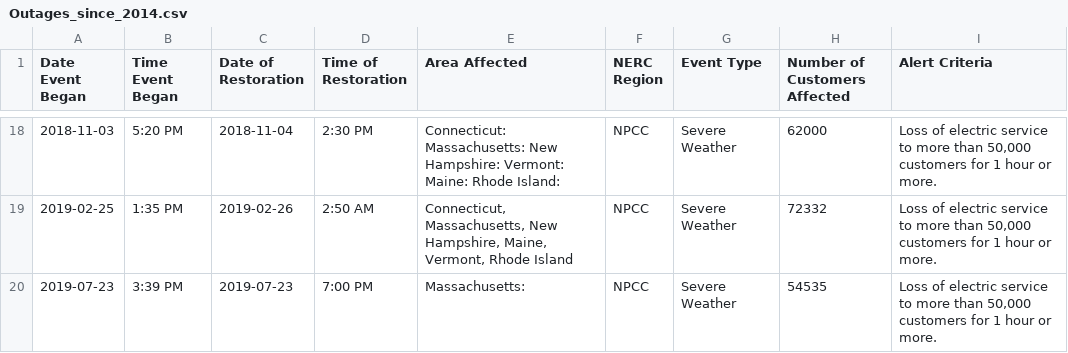
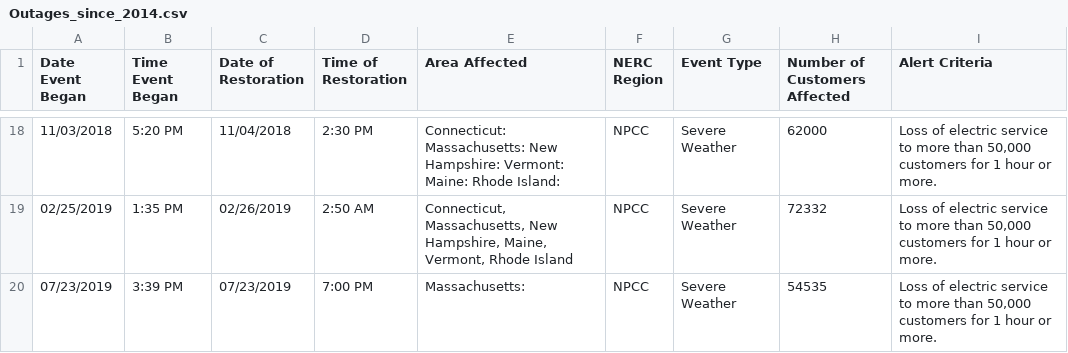
Before and after one commit to PeterGarcia95/DisasterRelief, a CSV file: datasets/Outages_since_2014.csv, drawn as a sheet; only a part is shown, gaps mark what is left out; the diff covers the shown part only.

```diff
--- a/datasets/Outages_since_2014.csv
+++ b/datasets/Outages_since_2014.csv
@@ -18,3 +18,3 @@ Date Event Began,Time Event Began,Date of Restoration,Time of Restoration,Area A
-2018-11-03,5:20 PM,2018-11-04,2:30 PM,Connecticut: Massachusetts: New Hampshire: Vermont: Maine: Rhode Island:,NPCC,Severe Weather,62000,"Loss of electric service to more than 50,000 customers for 1 hour or more."
-2019-02-25,1:35 PM,2019-02-26,2:50 AM,"Connecticut, Massachusetts, New Hampshire, Maine, Vermont, Rhode Island",NPCC,Severe Weather,72332,"Loss of electric service to more than 50,000 customers for 1 hour or more."
-2019-07-23,3:39 PM,2019-07-23,7:00 PM,Massachusetts:,NPCC,Severe Weather,54535,"Loss of electric service to more than 50,000 customers for 1 hour or more."
+11/03/2018,5:20 PM,11/04/2018,2:30 PM,Connecticut: Massachusetts: New Hampshire: Vermont: Maine: Rhode Island:,NPCC,Severe Weather,62000,"Loss of electric service to more than 50,000 customers for 1 hour or more."
+02/25/2019,1:35 PM,02/26/2019,2:50 AM,"Connecticut, Massachusetts, New Hampshire, Maine, Vermont, Rhode Island",NPCC,Severe Weather,72332,"Loss of electric service to more than 50,000 customers for 1 hour or more."
+07/23/2019,3:39 PM,07/23/2019,7:00 PM,Massachusetts:,NPCC,Severe Weather,54535,"Loss of electric service to more than 50,000 customers for 1 hour or more."
```
Also changed, not shown: 32 edited cells elsewhere in this file.
